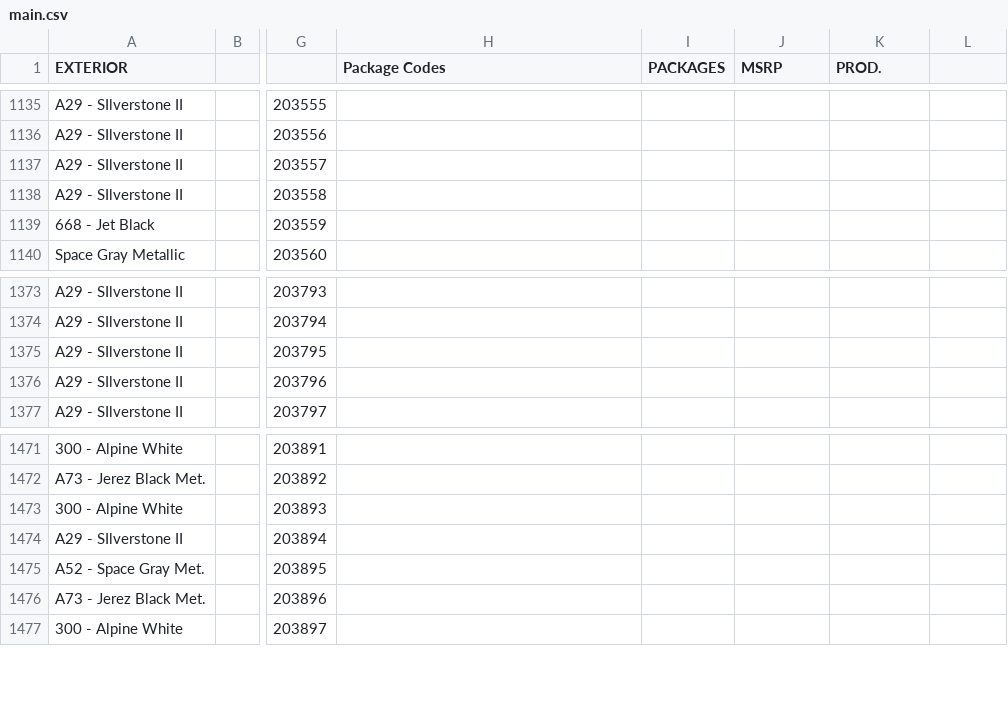
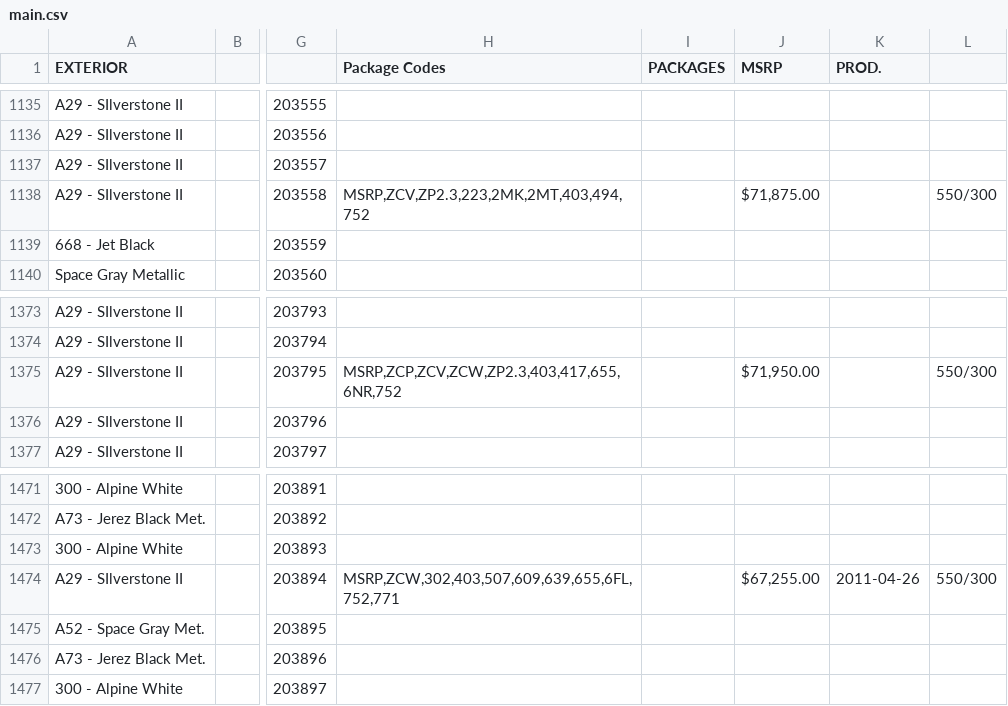
Before and after one commit to Sman19/Functioning-Website, a CSV file: main.csv, drawn as a sheet; only a part is shown, gaps mark what is left out; the diff names each change by its address in the sheet, - before the commit and + after, or states it on an @@ line.

Commit message:
Add files via upload

```diff
--- a/main.csv
+++ b/main.csv
-H1138 (Package Codes): (empty)
+H1138 (Package Codes): MSRP,ZCV,ZP2.3,223,2MK,2MT,403,494,752
-J1138 (MSRP): (empty)
+J1138 (MSRP): $71,875.00
-L1138: (empty)
+L1138: 550/300
-H1375 (Package Codes): (empty)
+H1375 (Package Codes): MSRP,ZCP,ZCV,ZCW,ZP2.3,403,417,655,6NR,752
-J1375 (MSRP): (empty)
+J1375 (MSRP): $71,950.00
-L1375: (empty)
+L1375: 550/300
-H1474 (Package Codes): (empty)
+H1474 (Package Codes): MSRP,ZCW,302,403,507,609,639,655,6FL,752,771
-J1474 (MSRP): (empty)
+J1474 (MSRP): $67,255.00
-K1474 (PROD.): (empty)
+K1474 (PROD.): 2011-04-26
-L1474: (empty)
+L1474: 550/300
```
